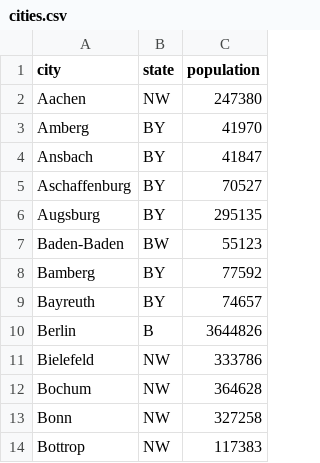
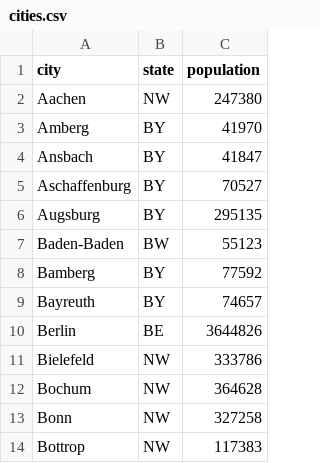
Before and after one commit to novag/corona_collector, a CSV file: cities.csv, drawn as a sheet; only a part is shown.

```diff
--- a/cities.csv
+++ b/cities.csv
@@ -9,3 +9,3 @@ Bamberg,BY,77592
 Bayreuth,BY,74657
-Berlin,B,3644826
+Berlin,BE,3644826
 Bielefeld,NW,333786
```
Also changed, not shown: 4 other files.
